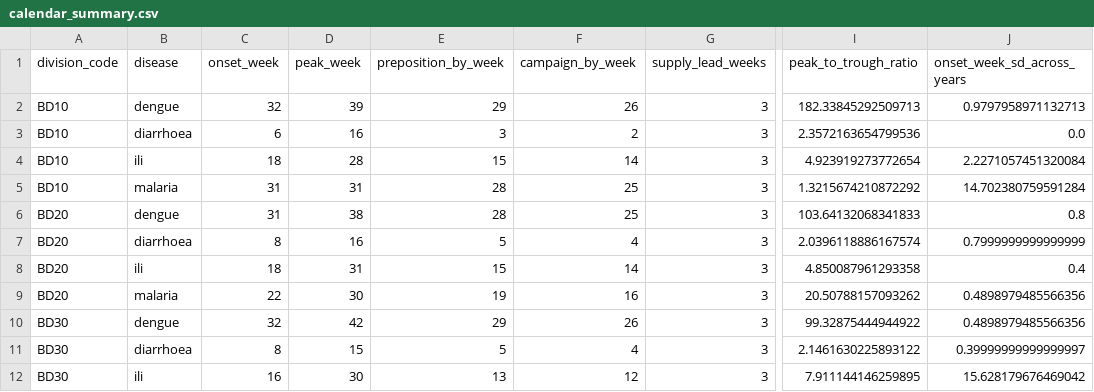
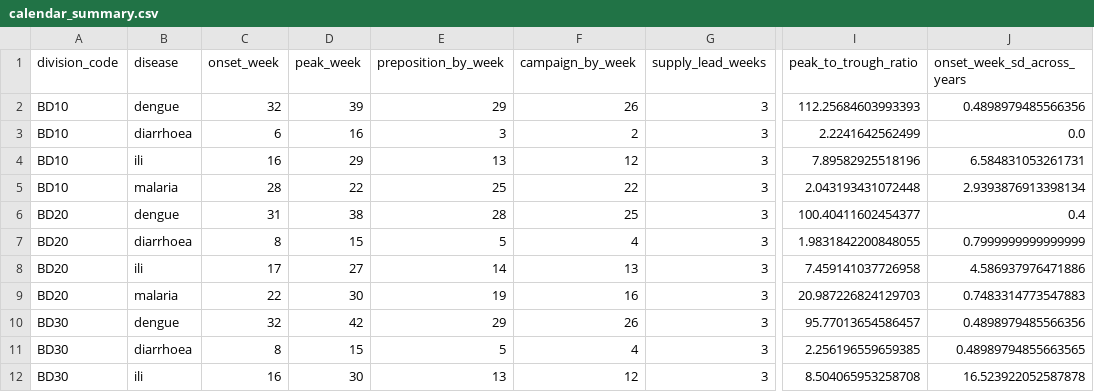
Before and after one commit to Shinzuu/episcope, a CSV file: docs/experiments/calendar_summary.csv, drawn as a sheet; only a part is shown, gaps mark what is left out; the diff covers the shown part only; the diff names each change by its address in the sheet, - before the commit and + after, or states it on an @@ line.

```diff
--- a/docs/experiments/calendar_summary.csv
+++ b/docs/experiments/calendar_summary.csv
-I2 (peak_to_trough_ratio): 182.33845292509713
+I2 (peak_to_trough_ratio): 112.25684603993393
-J2 (onset_week_sd_across_years): 0.9797958971132713
+J2 (onset_week_sd_across_years): 0.4898979485566356
-I3 (peak_to_trough_ratio): 2.3572163654799536
+I3 (peak_to_trough_ratio): 2.2241642562499
-C4 (onset_week): 18
+C4 (onset_week): 16
-D4 (peak_week): 28
+D4 (peak_week): 29
-E4 (preposition_by_week): 15
+E4 (preposition_by_week): 13
-F4 (campaign_by_week): 14
+F4 (campaign_by_week): 12
-I4 (peak_to_trough_ratio): 4.923919273772654
+I4 (peak_to_trough_ratio): 7.89582925518196
-J4 (onset_week_sd_across_years): 2.2271057451320084
+J4 (onset_week_sd_across_years): 6.584831053261731
-C5 (onset_week): 31
+C5 (onset_week): 28
-D5 (peak_week): 31
+D5 (peak_week): 22
-E5 (preposition_by_week): 28
+E5 (preposition_by_week): 25
-F5 (campaign_by_week): 25
+F5 (campaign_by_week): 22
-I5 (peak_to_trough_ratio): 1.3215674210872292
+I5 (peak_to_trough_ratio): 2.043193431072448
-J5 (onset_week_sd_across_years): 14.702380759591284
+J5 (onset_week_sd_across_years): 2.9393876913398134
-I6 (peak_to_trough_ratio): 103.64132068341833
+I6 (peak_to_trough_ratio): 100.40411602454377
-J6 (onset_week_sd_across_years): 0.8
+J6 (onset_week_sd_across_years): 0.4
-D7 (peak_week): 16
+D7 (peak_week): 15
-I7 (peak_to_trough_ratio): 2.0396118886167574
+I7 (peak_to_trough_ratio): 1.9831842200848055
-C8 (onset_week): 18
+C8 (onset_week): 17
-D8 (peak_week): 31
+D8 (peak_week): 27
-E8 (preposition_by_week): 15
+E8 (preposition_by_week): 14
-F8 (campaign_by_week): 14
+F8 (campaign_by_week): 13
-I8 (peak_to_trough_ratio): 4.850087961293358
+I8 (peak_to_trough_ratio): 7.459141037726958
-J8 (onset_week_sd_across_years): 0.4
+J8 (onset_week_sd_across_years): 4.586937976471886
-I9 (peak_to_trough_ratio): 20.50788157093262
+I9 (peak_to_trough_ratio): 20.987226824129703
-J9 (onset_week_sd_across_years): 0.4898979485566356
+J9 (onset_week_sd_across_years): 0.7483314773547883
-I10 (peak_to_trough_ratio): 99.32875444944922
+I10 (peak_to_trough_ratio): 95.77013654586457
-I11 (peak_to_trough_ratio): 2.1461630225893122
+I11 (peak_to_trough_ratio): 2.256196559659385
-J11 (onset_week_sd_across_years): 0.39999999999999997
+J11 (onset_week_sd_across_years): 0.48989794855663565
-I12 (peak_to_trough_ratio): 7.911144146259895
+I12 (peak_to_trough_ratio): 8.504065953258708
-J12 (onset_week_sd_across_years): 15.628179676469042
+J12 (onset_week_sd_across_years): 16.523922052587878
```
Also changed, not shown: 82 edited cells elsewhere in this file, docs/experiments/allocation_curve.csv, docs/experiments/backtest_metrics.csv, 15 other files.
